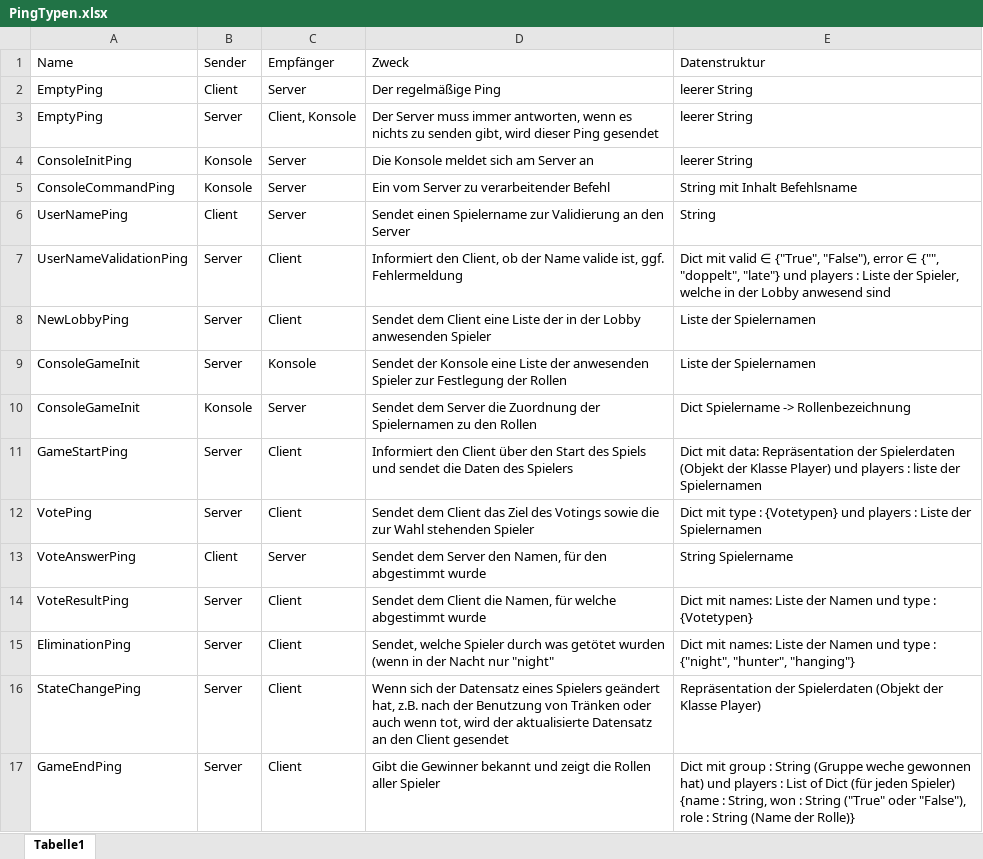
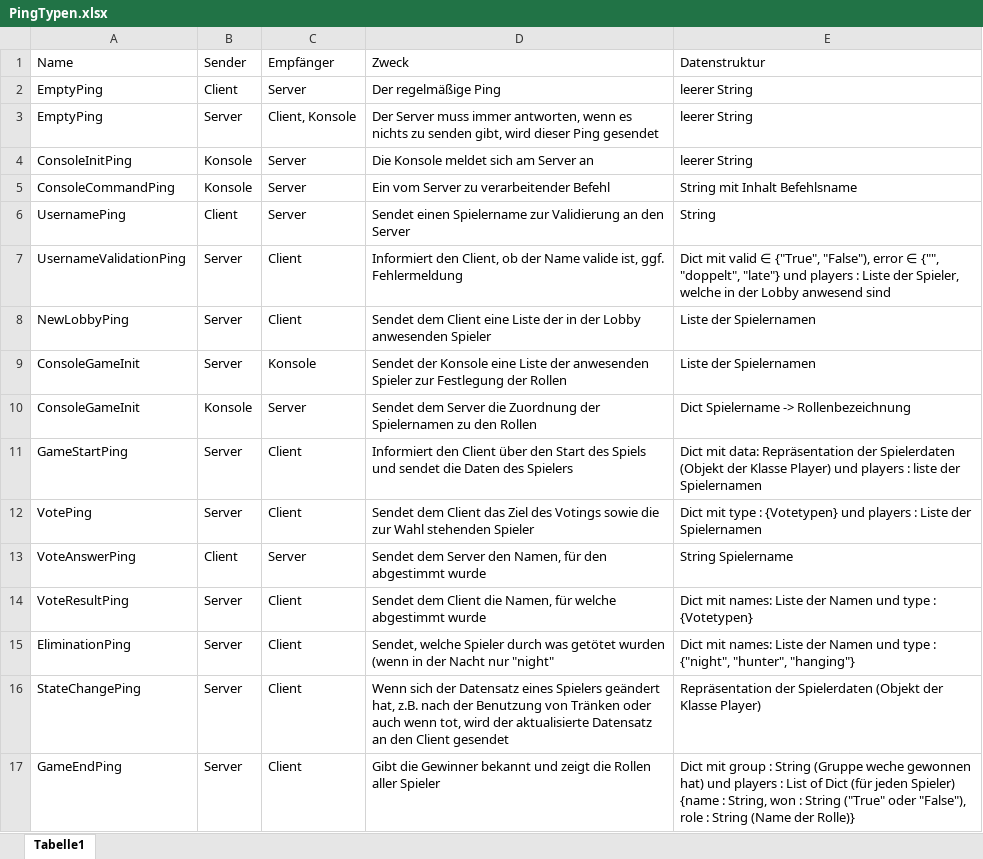
Before and after one commit to lukitheflusspferd/KeplerWolf, an Excel workbook: PingTypen.xlsx, sheet Tabelle1, drawn as a sheet; values as stored, in another font and other column widths than the file's, no borders; the diff names each change by its address in the sheet, - before the commit and + after, or states it on an @@ line.

Commit message:
LobbyPing implementiert, neue Serverstruktur

```diff
--- a/PingTypen.xlsx (sheet Tabelle1)
+++ b/PingTypen.xlsx (sheet Tabelle1)
-A6 (Name): UserNamePing
+A6 (Name): UsernamePing
-A7 (Name): UserNameValidationPing
+A7 (Name): UsernameValidationPing
```
Also changed, not shown: 2 other files.
